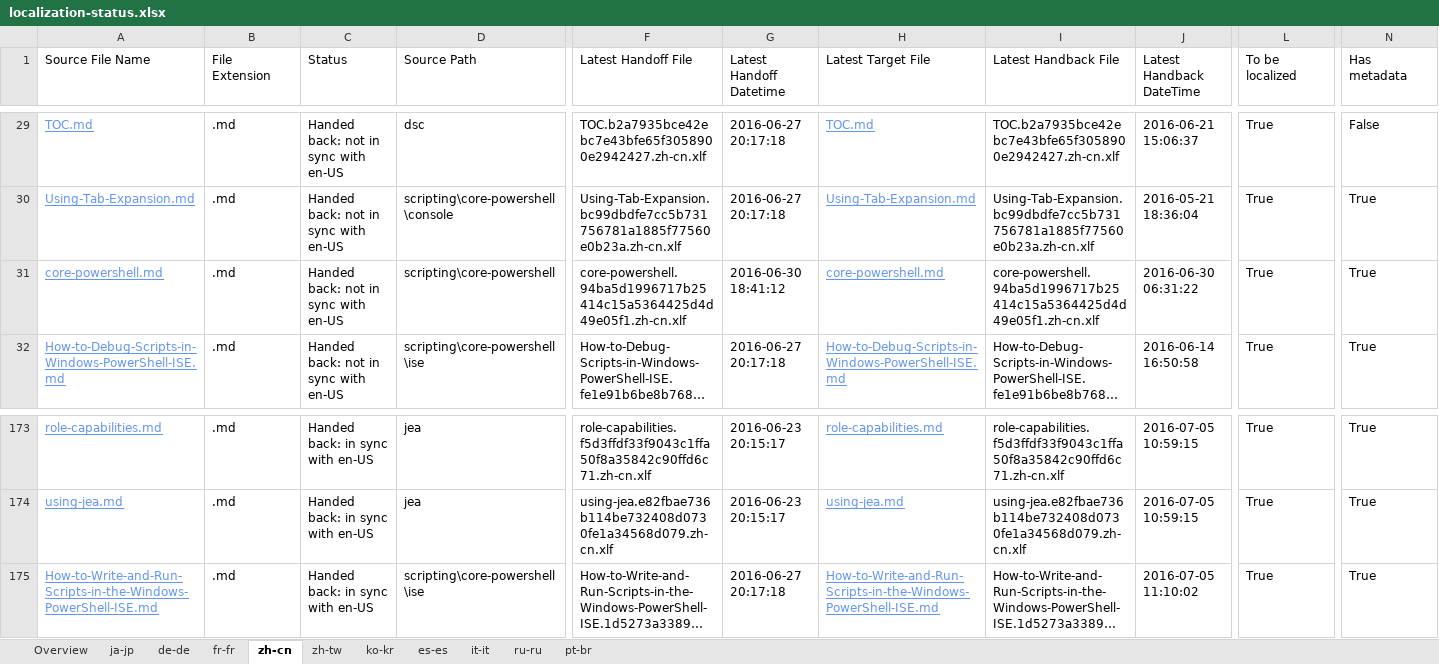
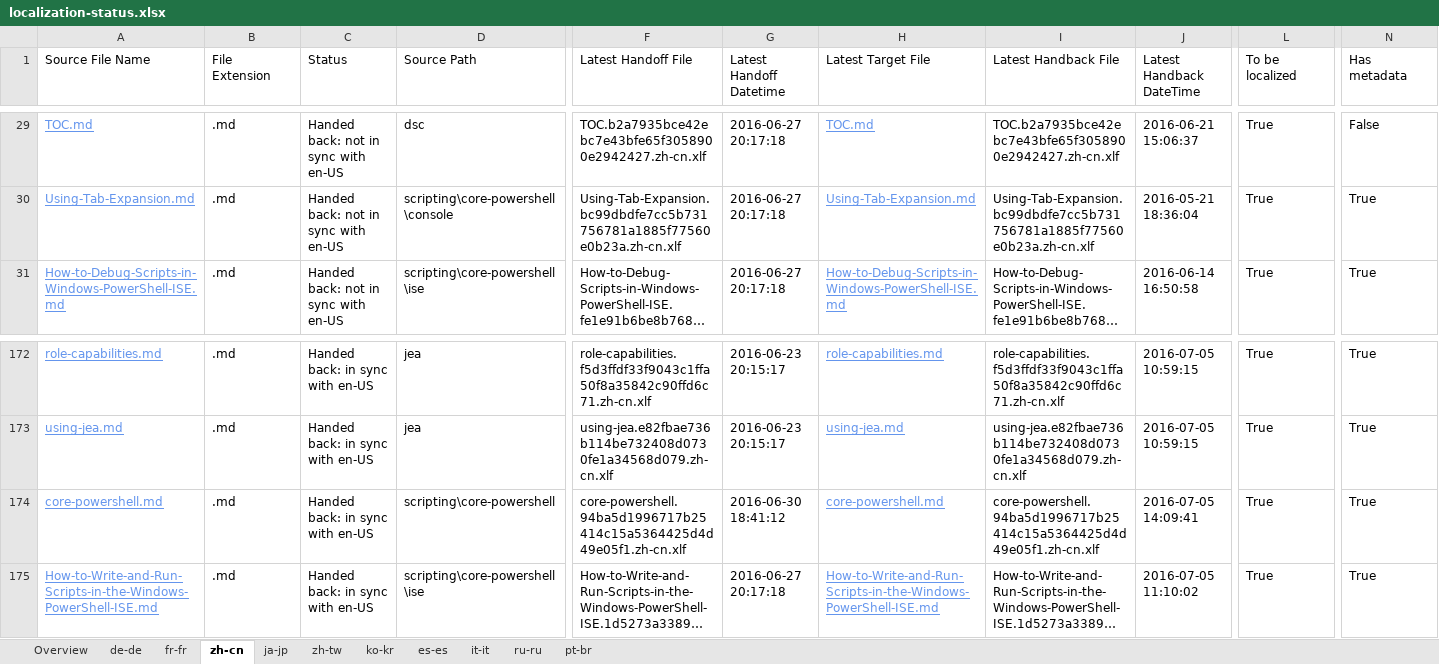
Before and after one commit to SonjaSaltzman/powerShell-Docs.handback, an Excel workbook: ol-handback/PowerShell/powerShell-Docs/live/localization-status.xlsx, sheet zh-cn, drawn as a sheet; only a part is shown, gaps mark what is left out; long unchanged cells end in …; values as stored, in another font and other column widths than the file's, no borders; table styles not drawn; removed rows and columns are numbered as before the commit, all else as after; rows hold the shown columns only; the diff names each change by its address in the sheet, - before the commit and + after, or states it on an @@ line.

```diff
--- a/ol-handback/PowerShell/powerShell-Docs/live/localization-status.xlsx (sheet zh-cn)
+++ b/ol-handback/PowerShell/powerShell-Docs/live/localization-status.xlsx (sheet zh-cn)
@@ sheet tab order changed: Overview | de-de | fr-fr | zh-cn | ja-jp | zh-tw | ko-kr | es-es | it-it | ru-ru | pt-br @@
-row 31: core-powershell.md | .md | Handed back: not in sync with en-US | scripting\core-powershell | core-powershell.94ba5d1996717b25414c15a5364425d4d49e05f1.zh-cn.xlf | 2016-06-30 18:41:12 | core-powershell.md | core-powershell.94ba5d1996717b25414c15a5364425d4d49e05f1.zh-cn.xlf | 2016-06-30 06:31:22 | True | True
+row 174: core-powershell.md | .md | Handed back: in sync with en-US | scripting\core-powershell | core-powershell.94ba5d1996717b25414c15a5364425d4d49e05f1.zh-cn.xlf | 2016-06-30 18:41:12 | core-powershell.md | core-powershell.94ba5d1996717b25414c15a5364425d4d49e05f1.zh-cn.xlf | 2016-07-05 14:09:41 | True | True
```
Also changed, not shown: sheet de-de, sheet fr-fr, sheet Overview, ol-handback/PowerShell/powerShell-Docs/live/handback-status.xlsx.
